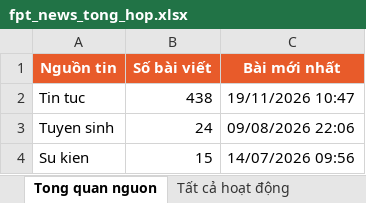
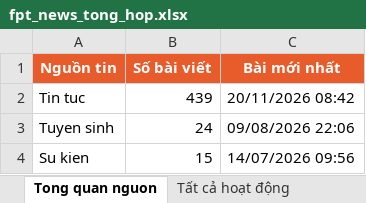
Before and after one commit to tienanh220102-boop/FacebookThing, an Excel workbook: Trang web FPT/fpt_news_tong_hop.xlsx, sheet Tong quan nguon, drawn as a sheet; values as stored, in another font and other column widths than the file's, no borders; the diff names each change by its address in the sheet, - before the commit and + after, or states it on an @@ line.

```diff
--- a/Trang web FPT/fpt_news_tong_hop.xlsx (sheet Tong quan nguon)
+++ b/Trang web FPT/fpt_news_tong_hop.xlsx (sheet Tong quan nguon)
-B2 (Số bài viết): 438
+B2 (Số bài viết): 439
-C2 (Bài mới nhất): 19/11/2026 10:47
+C2 (Bài mới nhất): 20/11/2026 08:42
```
Also changed, not shown: sheet 20 hoạt động mới nhất, sheet Tất cả hoạt động, 3 other files.
